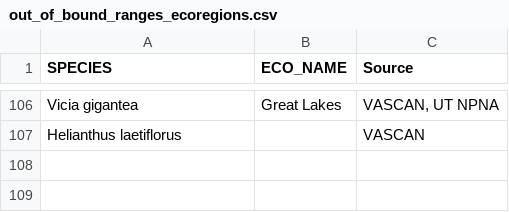
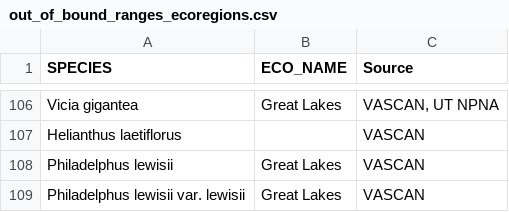
Before and after one commit to jensculrich/Canadian_CWR_inventory_and_conservation, a CSV file: Geo_Data/out_of_bound_ranges_ecoregions.csv, drawn as a sheet; only a part is shown, gaps mark what is left out.

```diff
--- a/Geo_Data/out_of_bound_ranges_ecoregions.csv
+++ b/Geo_Data/out_of_bound_ranges_ecoregions.csv
@@ -107 +107,3 @@ Vicia gigantea,Great Lakes,"VASCAN, UT NPNA"
 Helianthus laetiflorus,,VASCAN
+Philadelphus lewisii,Great Lakes,VASCAN
+Philadelphus lewisii var. lewisii,Great Lakes,VASCAN
```
Also changed, not shown: GBIF_download_outputs/final_processed_outputs/species_distributions_province_trimmed.csv, Geo_Data/out_of_bound_ranges_provincial.csv, 8 other files.
